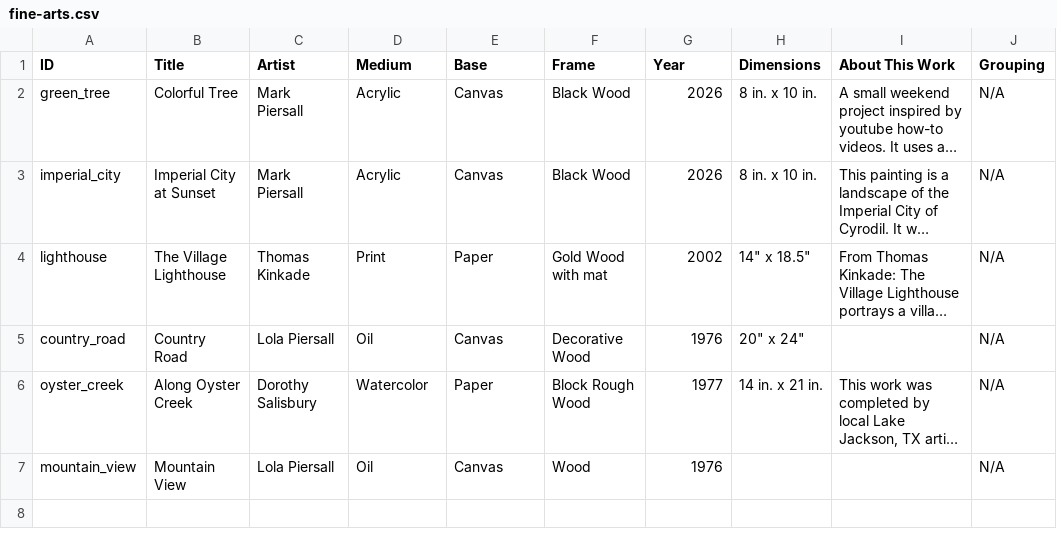
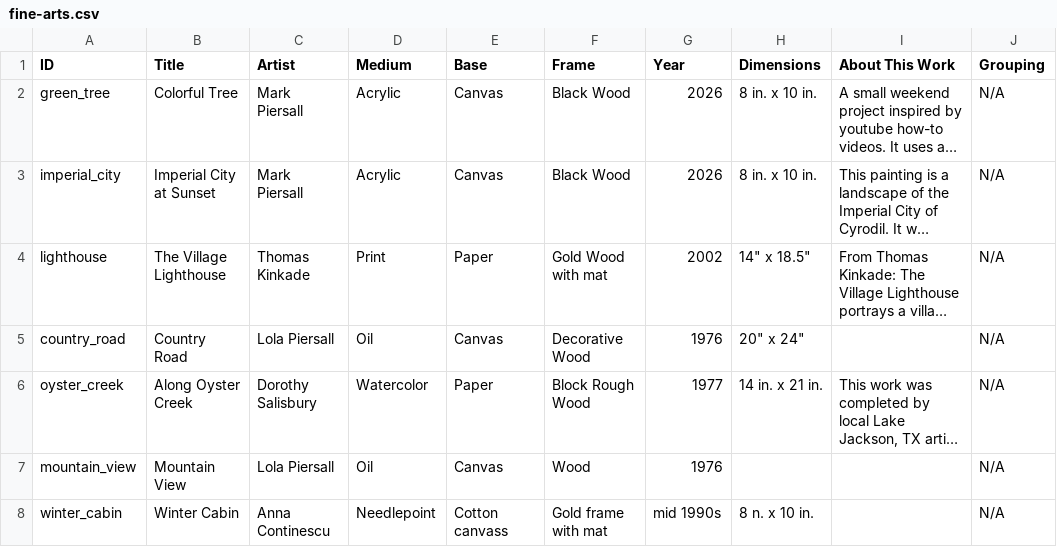
Before and after one commit to mipiersall-dev/Collectables-website, a CSV file: data/fine-arts.csv, drawn as a sheet; long unchanged cells end in …; the diff names each change by its address in the sheet, - before the commit and + after, or states it on an @@ line.

Commit message:
Add files via upload

```diff
--- a/data/fine-arts.csv
+++ b/data/fine-arts.csv
+row 8: winter_cabin | Winter Cabin | Anna Continescu | Needlepoint | Cotton canvass | Gold frame with mat | mid 1990s | 8 n. x 10 in. |  | N/A
```
